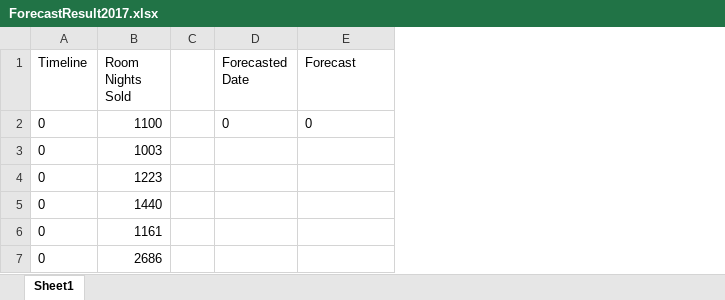
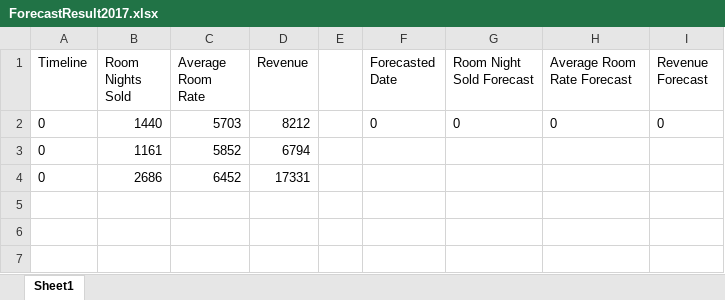
Before and after one commit to seans888/Forecast-Module-2, an Excel workbook: Prototype/PHPSCRIPTS/JASON/ForecastResult2017.xlsx, sheet Sheet1, drawn as a sheet; values as stored, in another font and other column widths than the file's, no borders; removed rows and columns are numbered as before the commit, all else as after; the diff names each change by its address in the sheet, - before the commit and + after, or states it on an @@ line.

Commit message:
Added arr and rev to ForecastTemplate

```diff
--- a/Prototype/PHPSCRIPTS/JASON/ForecastResult2017.xlsx (sheet Sheet1)
+++ b/Prototype/PHPSCRIPTS/JASON/ForecastResult2017.xlsx (sheet Sheet1)
+column C (Average Room Rate), rows 2-4: 5703 | 5852 | 6452
+column D (Revenue), rows 2-4: 8212 | 6794 | 17331
+column H (Average Room Rate Forecast), row 2: 0
+column I (Revenue Forecast), row 2: 0
-G1: Forecast
+G1: Room Night Sold Forecast
-row 2: 0 | 1100 |  | 0 | 0
-row 3: 0 | 1003
-row 4: 0 | 1223
-F2 (Forecasted Date): (empty)
+F2 (Forecasted Date): 0
-G2 (Room Night Sold Forecast): (empty)
+G2 (Room Night Sold Forecast): 0
```
Also changed, not shown: Prototype/PHPSCRIPTS/JASON/ForecastTemplate.xlsx, 1 other file.
